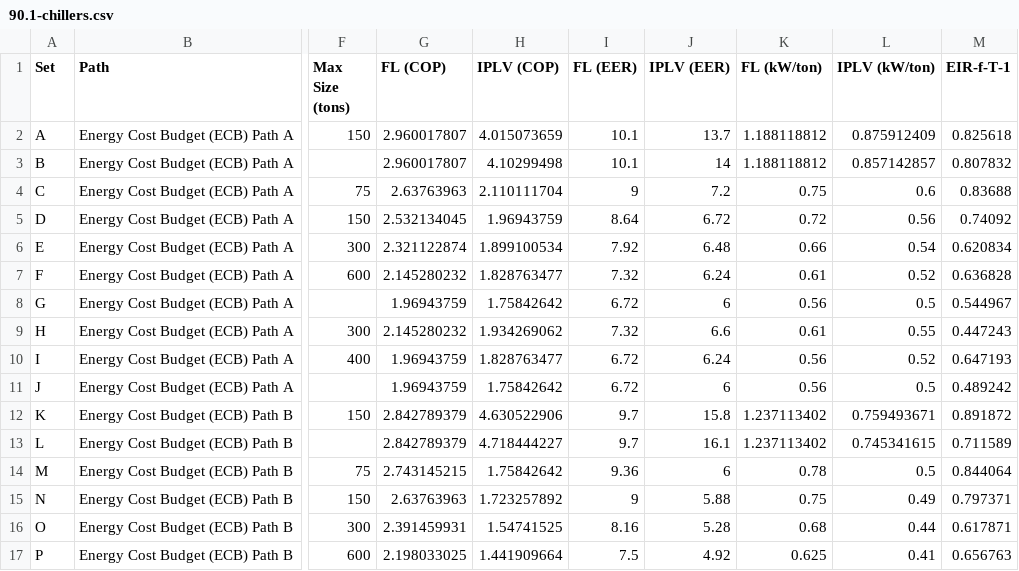
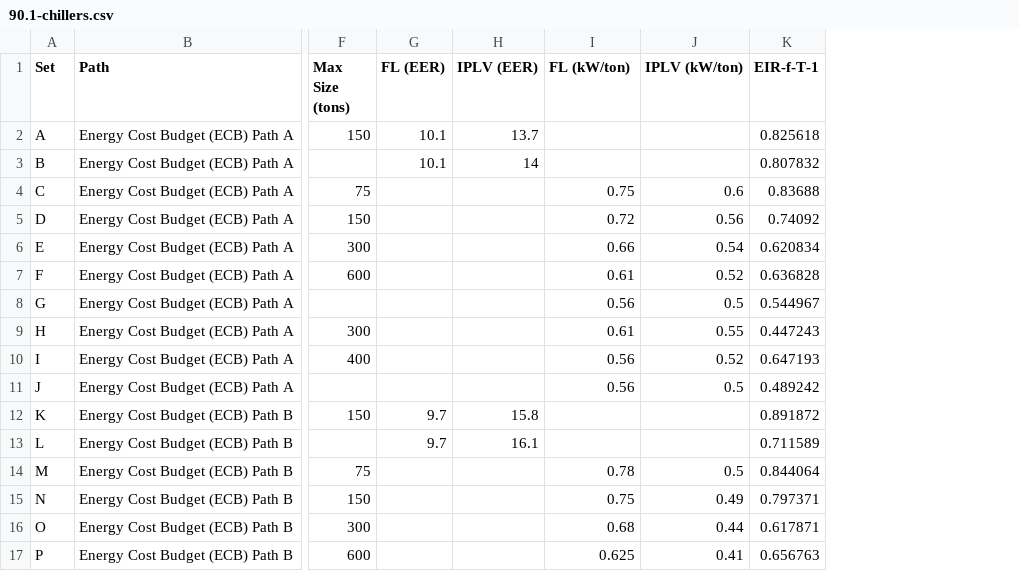
Before and after one commit to bigladder/chiller, a CSV file: examples/90.1-chillers.csv, drawn as a sheet; only a part is shown, gaps mark what is left out; removed rows and columns are numbered as before the commit, all else as after; the diff covers the shown part only; the diff names each change by its address in the sheet, - before the commit and + after, or states it on an @@ line.

Commit message:
Fix efficiency conversion in baseline chiller data.

```diff
--- a/examples/90.1-chillers.csv
+++ b/examples/90.1-chillers.csv
-column G (FL (COP)), rows 2-17: 2.960017807 | 2.960017807 | 2.63763963 | 2.532134045 | 2.321122874 | 2.145280232 | 1.96943759 | 2.145280232 | 1.96943759 | 1.96943759 | 2.842789379 | 2.842789379 | 2.743145215 | 2.63763963 | 2.391459931 | 2.198033025
-column H (IPLV (COP)), rows 2-17: 4.015073659 | 4.10299498 | 2.110111704 | 1.96943759 | 1.899100534 | 1.828763477 | 1.75842642 | 1.934269062 | 1.828763477 | 1.75842642 | 4.630522906 | 4.718444227 | 1.75842642 | 1.723257892 | 1.54741525 | 1.441909664
-I2:I3 (FL (kW/ton)): 1.188118812
+I2:I3 (FL (kW/ton)): (empty)
-J2 (IPLV (kW/ton)): 0.875912409
+J2 (IPLV (kW/ton)): (empty)
-J3 (IPLV (kW/ton)): 0.857142857
+J3 (IPLV (kW/ton)): (empty)
-G4 (FL (EER)): 9
+G4 (FL (EER)): (empty)
-H4 (IPLV (EER)): 7.2
+H4 (IPLV (EER)): (empty)
-G5 (FL (EER)): 8.64
+G5 (FL (EER)): (empty)
-H5 (IPLV (EER)): 6.72
+H5 (IPLV (EER)): (empty)
-G6 (FL (EER)): 7.92
+G6 (FL (EER)): (empty)
-H6 (IPLV (EER)): 6.48
+H6 (IPLV (EER)): (empty)
-G7 (FL (EER)): 7.32
+G7 (FL (EER)): (empty)
-H7 (IPLV (EER)): 6.24
+H7 (IPLV (EER)): (empty)
-G8 (FL (EER)): 6.72
+G8 (FL (EER)): (empty)
-H8 (IPLV (EER)): 6
+H8 (IPLV (EER)): (empty)
-G9 (FL (EER)): 7.32
+G9 (FL (EER)): (empty)
-H9 (IPLV (EER)): 6.6
+H9 (IPLV (EER)): (empty)
-G10:G11 (FL (EER)): 6.72
+G10:G11 (FL (EER)): (empty)
-H10 (IPLV (EER)): 6.24
+H10 (IPLV (EER)): (empty)
-H11 (IPLV (EER)): 6
+H11 (IPLV (EER)): (empty)
-I12:I13 (FL (kW/ton)): 1.237113402
+I12:I13 (FL (kW/ton)): (empty)
-J12 (IPLV (kW/ton)): 0.759493671
+J12 (IPLV (kW/ton)): (empty)
-J13 (IPLV (kW/ton)): 0.745341615
+J13 (IPLV (kW/ton)): (empty)
-G14 (FL (EER)): 9.36
+G14 (FL (EER)): (empty)
-H14 (IPLV (EER)): 6
+H14 (IPLV (EER)): (empty)
-G15 (FL (EER)): 9
+G15 (FL (EER)): (empty)
-H15 (IPLV (EER)): 5.88
+H15 (IPLV (EER)): (empty)
-G16 (FL (EER)): 8.16
+G16 (FL (EER)): (empty)
-H16 (IPLV (EER)): 5.28
+H16 (IPLV (EER)): (empty)
-G17 (FL (EER)): 7.5
+G17 (FL (EER)): (empty)
-H17 (IPLV (EER)): 4.92
+H17 (IPLV (EER)): (empty)
```
Also changed, not shown: 22 edited cells elsewhere in this file, 2 other files.
